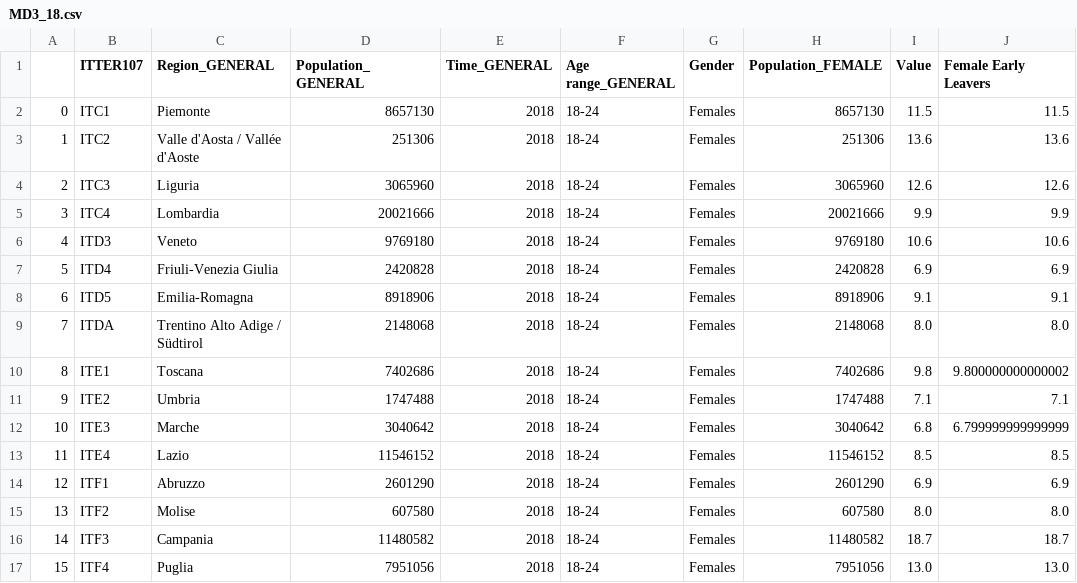
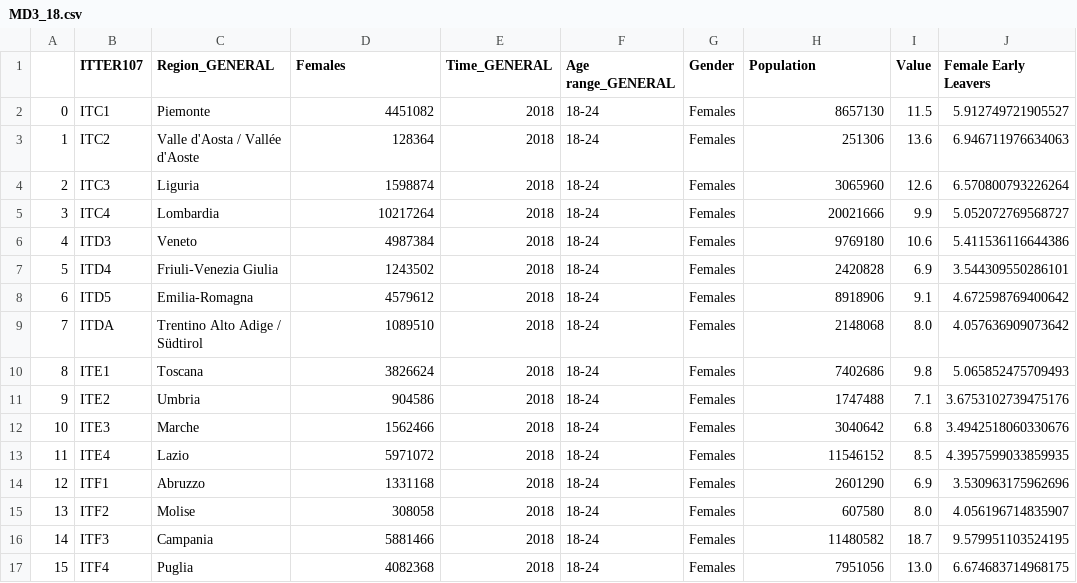
Before and after one commit to OrsolaMBorrini/blessedfruit, a CSV file: data/mashupDS/MD3_18.csv, drawn as a sheet; only a part is shown; the diff covers the shown part only.

```diff
--- a/data/mashupDS/MD3_18.csv
+++ b/data/mashupDS/MD3_18.csv
@@ -1,17 +1,17 @@
-,ITTER107,Region_GENERAL,Population_GENERAL,Time_GENERAL,Age range_GENERAL,Gender,Population_FEMALE,Value,Female Early Leavers
-0,ITC1,Piemonte,8657130,2018,18-24,Females,8657130,11.5,11.5
-1,ITC2,Valle d'Aosta / Vallée d'Aoste,251306,2018,18-24,Females,251306,13.6,13.6
-2,ITC3,Liguria,3065960,2018,18-24,Females,3065960,12.6,12.6
-3,ITC4,Lombardia,20021666,2018,18-24,Females,20021666,9.9,9.9
-4,ITD3,Veneto,9769180,2018,18-24,Females,9769180,10.6,10.6
-5,ITD4,Friuli-Venezia Giulia,2420828,2018,18-24,Females,2420828,6.9,6.9
-6,ITD5,Emilia-Romagna,8918906,2018,18-24,Females,8918906,9.1,9.1
-7,ITDA,Trentino Alto Adige / Südtirol,2148068,2018,18-24,Females,2148068,8.0,8.0
-8,ITE1,Toscana,7402686,2018,18-24,Females,7402686,9.8,9.800000000000002
-9,ITE2,Umbria,1747488,2018,18-24,Females,1747488,7.1,7.1
-10,ITE3,Marche,3040642,2018,18-24,Females,3040642,6.8,6.799999999999999
-11,ITE4,Lazio,11546152,2018,18-24,Females,11546152,8.5,8.5
-12,ITF1,Abruzzo,2601290,2018,18-24,Females,2601290,6.9,6.9
-13,ITF2,Molise,607580,2018,18-24,Females,607580,8.0,8.0
-14,ITF3,Campania,11480582,2018,18-24,Females,11480582,18.7,18.7
-15,ITF4,Puglia,7951056,2018,18-24,Females,7951056,13.0,13.0
+,ITTER107,Region_GENERAL,Females,Time_GENERAL,Age range_GENERAL,Gender,Population,Value,Female Early Leavers
+0,ITC1,Piemonte,4451082,2018,18-24,Females,8657130,11.5,5.912749721905527
+1,ITC2,Valle d'Aosta / Vallée d'Aoste,128364,2018,18-24,Females,251306,13.6,6.946711976634063
+2,ITC3,Liguria,1598874,2018,18-24,Females,3065960,12.6,6.570800793226264
+3,ITC4,Lombardia,10217264,2018,18-24,Females,20021666,9.9,5.052072769568727
+4,ITD3,Veneto,4987384,2018,18-24,Females,9769180,10.6,5.411536116644386
+5,ITD4,Friuli-Venezia Giulia,1243502,2018,18-24,Females,2420828,6.9,3.544309550286101
+6,ITD5,Emilia-Romagna,4579612,2018,18-24,Females,8918906,9.1,4.672598769400642
+7,ITDA,Trentino Alto Adige / Südtirol,1089510,2018,18-24,Females,2148068,8.0,4.057636909073642
+8,ITE1,Toscana,3826624,2018,18-24,Females,7402686,9.8,5.065852475709493
+9,ITE2,Umbria,904586,2018,18-24,Females,1747488,7.1,3.6753102739475176
+10,ITE3,Marche,1562466,2018,18-24,Females,3040642,6.8,3.4942518060330676
+11,ITE4,Lazio,5971072,2018,18-24,Females,11546152,8.5,4.3957599033859935
+12,ITF1,Abruzzo,1331168,2018,18-24,Females,2601290,6.9,3.530963175962696
+13,ITF2,Molise,308058,2018,18-24,Females,607580,8.0,4.056196714835907
+14,ITF3,Campania,5881466,2018,18-24,Females,11480582,18.7,9.579951103524195
+15,ITF4,Puglia,4082368,2018,18-24,Females,7951056,13.0,6.674683714968175
```
Also changed, not shown: 8 edited cells elsewhere in this file, data/mashupDS/MD3_19.csv, 3 other files.
